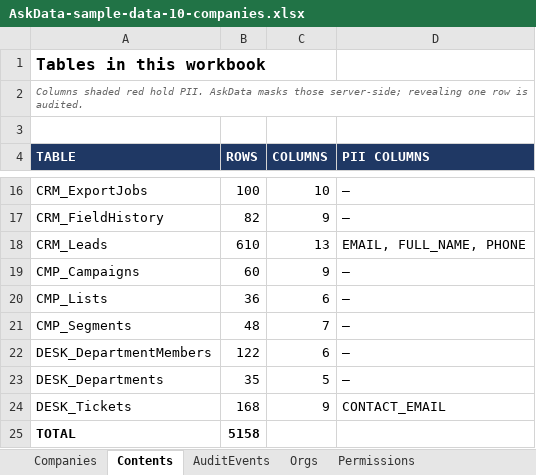
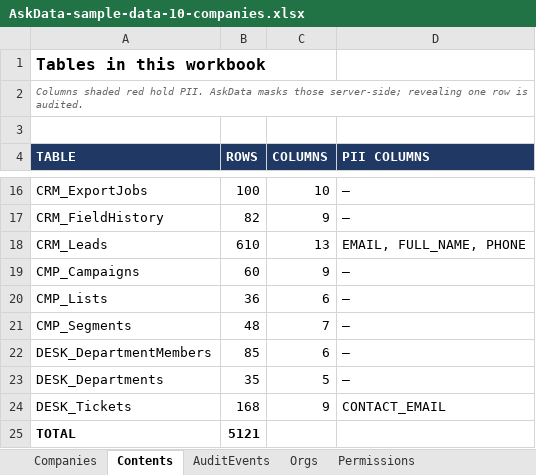
Before and after one commit to ashps24/askdata, an Excel workbook: AskData-sample-data-10-companies.xlsx, sheet Contents, drawn as a sheet; only a part is shown, gaps mark what is left out; values as stored, in another font and other column widths than the file's, no borders; the diff names each change by its address in the sheet, - before the commit and + after, or states it on an @@ line.

```diff
--- a/AskData-sample-data-10-companies.xlsx (sheet Contents)
+++ b/AskData-sample-data-10-companies.xlsx (sheet Contents)
-B22 (ROWS): 122
+B22 (ROWS): 85
-B25 (ROWS): 5158
+B25 (ROWS): 5121
```
Also changed, not shown: sheet CRM_Leads, sheet DESK_DepartmentMembers, sheet DESK_Tickets, sheet AuditEvents, sheet CRM_Deals, sheet UserProfiles, 10 more sheets, 2 other files.
